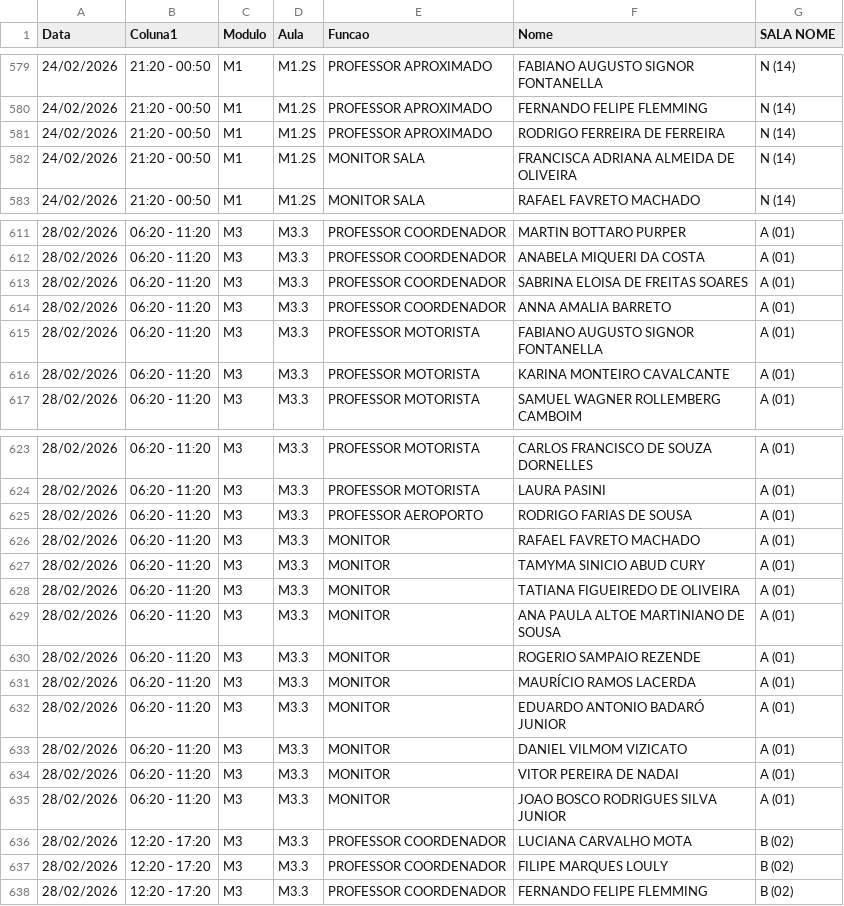
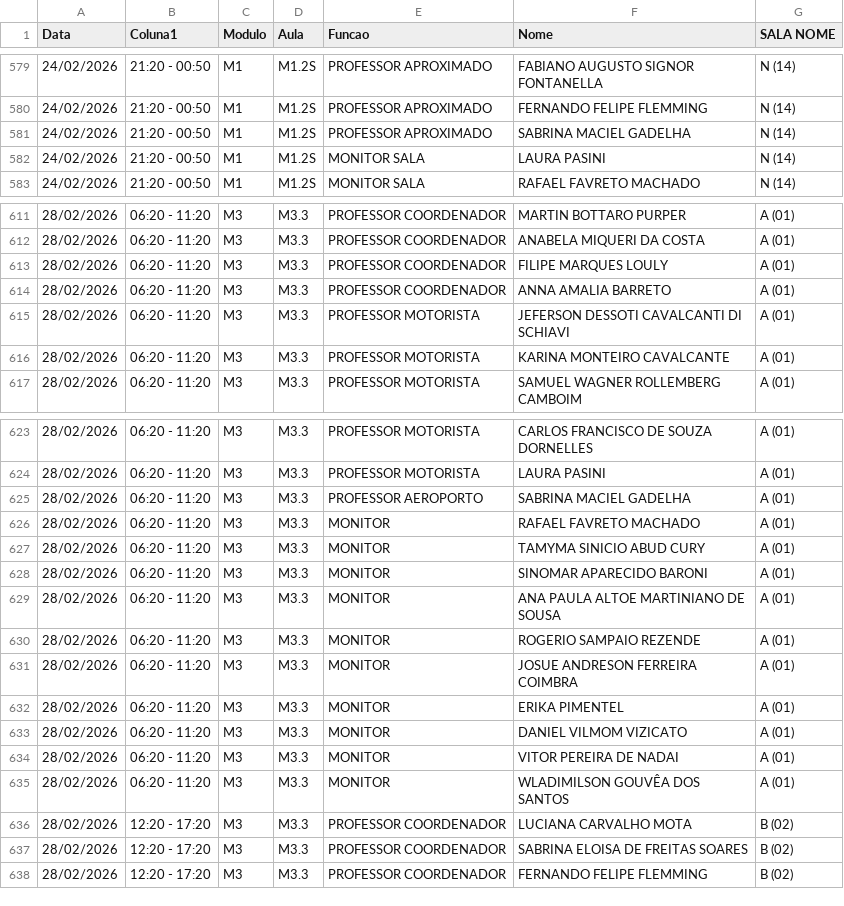
Before and after one commit to marcelmfpm-ai/painel-professores-2, a CSV file: escalas.csv, drawn as a sheet; only a part is shown, gaps mark what is left out; the diff covers the shown part only.

```diff
--- a/escalas.csv
+++ b/escalas.csv
@@ -580,4 +580,4 @@ Data;Coluna1;Modulo;Aula;Funcao;Nome;SALA NOME
 24/02/2026;21:20 - 00:50;M1;M1.2S;PROFESSOR APROXIMADO;FERNANDO FELIPE FLEMMING;N (14)
-24/02/2026;21:20 - 00:50;M1;M1.2S;PROFESSOR APROXIMADO;RODRIGO FERREIRA DE FERREIRA;N (14)
-24/02/2026;21:20 - 00:50;M1;M1.2S;MONITOR SALA;FRANCISCA ADRIANA ALMEIDA DE OLIVEIRA;N (14)
+24/02/2026;21:20 - 00:50;M1;M1.2S;PROFESSOR APROXIMADO;SABRINA MACIEL GADELHA;N (14)
+24/02/2026;21:20 - 00:50;M1;M1.2S;MONITOR SALA;LAURA PASINI;N (14)
 24/02/2026;21:20 - 00:50;M1;M1.2S;MONITOR SALA;RAFAEL FAVRETO MACHADO;N (14)
@@ -612,5 +612,5 @@ Data;Coluna1;Modulo;Aula;Funcao;Nome;SALA NOME
 28/02/2026;06:20 - 11:20;M3;M3.3;PROFESSOR COORDENADOR;ANABELA MIQUERI DA COSTA;A (01)
-28/02/2026;06:20 - 11:20;M3;M3.3;PROFESSOR COORDENADOR;SABRINA ELOISA DE FREITAS SOARES;A (01)
+28/02/2026;06:20 - 11:20;M3;M3.3;PROFESSOR COORDENADOR;FILIPE MARQUES LOULY;A (01)
 28/02/2026;06:20 - 11:20;M3;M3.3;PROFESSOR COORDENADOR;ANNA AMALIA BARRETO;A (01)
-28/02/2026;06:20 - 11:20;M3;M3.3;PROFESSOR MOTORISTA;FABIANO AUGUSTO SIGNOR FONTANELLA;A (01)
+28/02/2026;06:20 - 11:20;M3;M3.3;PROFESSOR MOTORISTA;JEFERSON DESSOTI CAVALCANTI DI SCHIAVI;A (01)
 28/02/2026;06:20 - 11:20;M3;M3.3;PROFESSOR MOTORISTA;KARINA MONTEIRO CAVALCANTE;A (01)
@@ -624,15 +624,15 @@ Data;Coluna1;Modulo;Aula;Funcao;Nome;SALA NOME
 28/02/2026;06:20 - 11:20;M3;M3.3;PROFESSOR MOTORISTA;LAURA PASINI;A (01)
-28/02/2026;06:20 - 11:20;M3;M3.3;PROFESSOR AEROPORTO;RODRIGO FARIAS DE SOUSA;A (01)
+28/02/2026;06:20 - 11:20;M3;M3.3;PROFESSOR AEROPORTO;SABRINA MACIEL GADELHA;A (01)
 28/02/2026;06:20 - 11:20;M3;M3.3;MONITOR;RAFAEL FAVRETO MACHADO;A (01)
 28/02/2026;06:20 - 11:20;M3;M3.3;MONITOR;TAMYMA SINICIO ABUD CURY;A (01)
-28/02/2026;06:20 - 11:20;M3;M3.3;MONITOR;TATIANA FIGUEIREDO DE OLIVEIRA;A (01)
+28/02/2026;06:20 - 11:20;M3;M3.3;MONITOR;SINOMAR APARECIDO BARONI;A (01)
 28/02/2026;06:20 - 11:20;M3;M3.3;MONITOR;ANA PAULA ALTOE MARTINIANO DE SOUSA;A (01)
 28/02/2026;06:20 - 11:20;M3;M3.3;MONITOR;ROGERIO SAMPAIO REZENDE;A (01)
-28/02/2026;06:20 - 11:20;M3;M3.3;MONITOR;MAURÍCIO RAMOS LACERDA;A (01)
-28/02/2026;06:20 - 11:20;M3;M3.3;MONITOR;EDUARDO ANTONIO BADARÓ JUNIOR;A (01)
+28/02/2026;06:20 - 11:20;M3;M3.3;MONITOR;JOSUE ANDRESON FERREIRA COIMBRA;A (01)
+28/02/2026;06:20 - 11:20;M3;M3.3;MONITOR;ERIKA PIMENTEL;A (01)
 28/02/2026;06:20 - 11:20;M3;M3.3;MONITOR;DANIEL VILMOM VIZICATO;A (01)
 28/02/2026;06:20 - 11:20;M3;M3.3;MONITOR;VITOR PEREIRA DE NADAI;A (01)
-28/02/2026;06:20 - 11:20;M3;M3.3;MONITOR;JOAO BOSCO RODRIGUES SILVA JUNIOR;A (01)
+28/02/2026;06:20 - 11:20;M3;M3.3;MONITOR;WLADIMILSON GOUVÊA DOS SANTOS;A (01)
 28/02/2026;12:20 - 17:20;M3;M3.3;PROFESSOR COORDENADOR;LUCIANA CARVALHO MOTA;B (02)
-28/02/2026;12:20 - 17:20;M3;M3.3;PROFESSOR COORDENADOR;FILIPE MARQUES LOULY;B (02)
+28/02/2026;12:20 - 17:20;M3;M3.3;PROFESSOR COORDENADOR;SABRINA ELOISA DE FREITAS SOARES;B (02)
 28/02/2026;12:20 - 17:20;M3;M3.3;PROFESSOR COORDENADOR;FERNANDO FELIPE FLEMMING;B (02)
```
Also changed, not shown: 22 edited cells elsewhere in this file.
